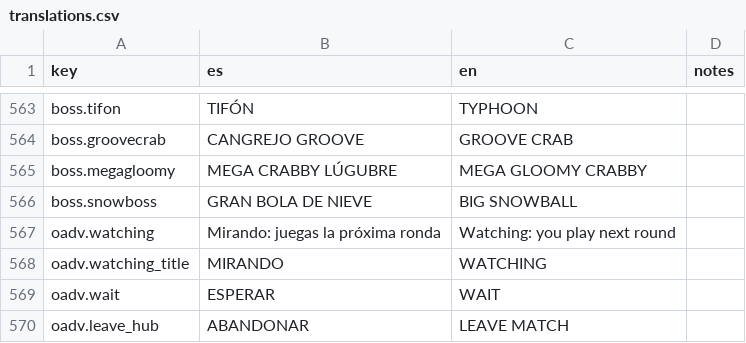
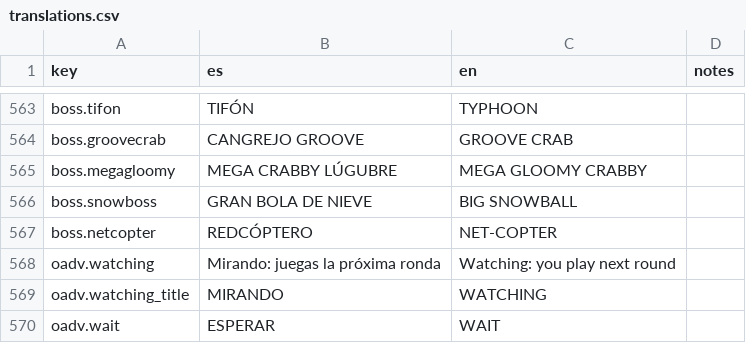
Before and after one commit to leleletus/FlappyMonster, a CSV file: assets/lang/translations.csv, drawn as a sheet; only a part is shown, gaps mark what is left out; the shorter side is filled out with more unchanged rows; the diff names each change by its address in the sheet, - before the commit and + after, or states it on an @@ line.

```diff
--- a/assets/lang/translations.csv
+++ b/assets/lang/translations.csv
+row 567: boss.netcopter | REDCÓPTERO | NET-COPTER
```
Also changed, not shown: 12 other files.
